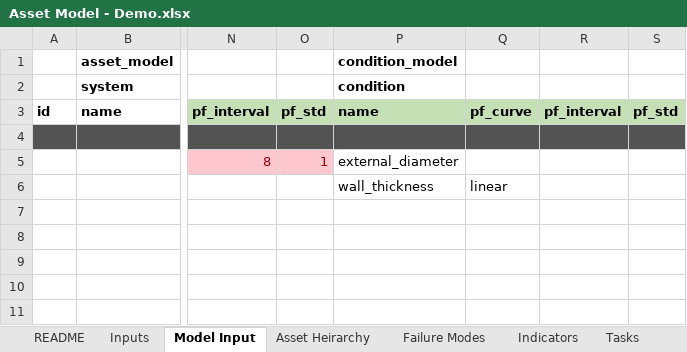
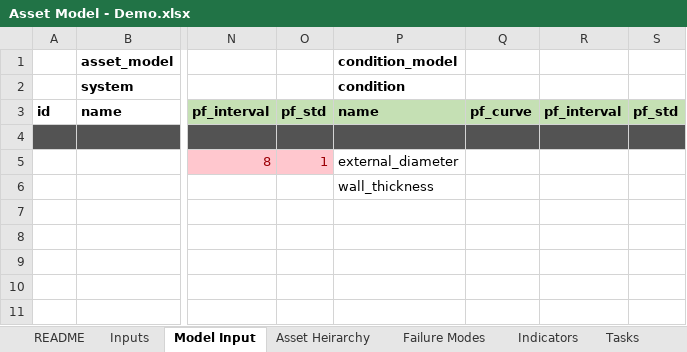
Before and after one commit to gavintreseder/pof, an Excel workbook: data/inputs/Asset Model - Demo.xlsx, sheet Model Input, drawn as a sheet; only a part is shown, gaps mark what is left out; values as stored, in another font and other column widths than the file's, no borders; conditional formats not drawn; 1 other sheet too large or unreadable and not compared; the diff names each change by its address in the sheet, - before the commit and + after, or states it on an @@ line.

```diff
--- a/data/inputs/Asset Model - Demo.xlsx (sheet Model Input)
+++ b/data/inputs/Asset Model - Demo.xlsx (sheet Model Input)
-Q6: linear
+Q6: (empty)
```
Also changed, not shown: 13 other files.
